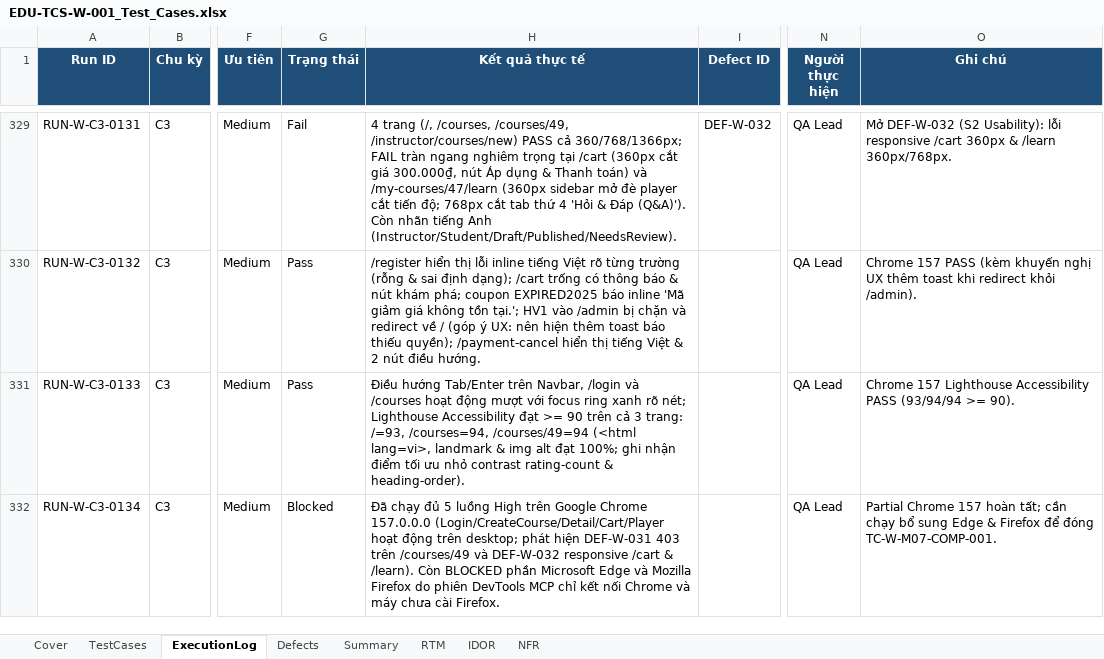
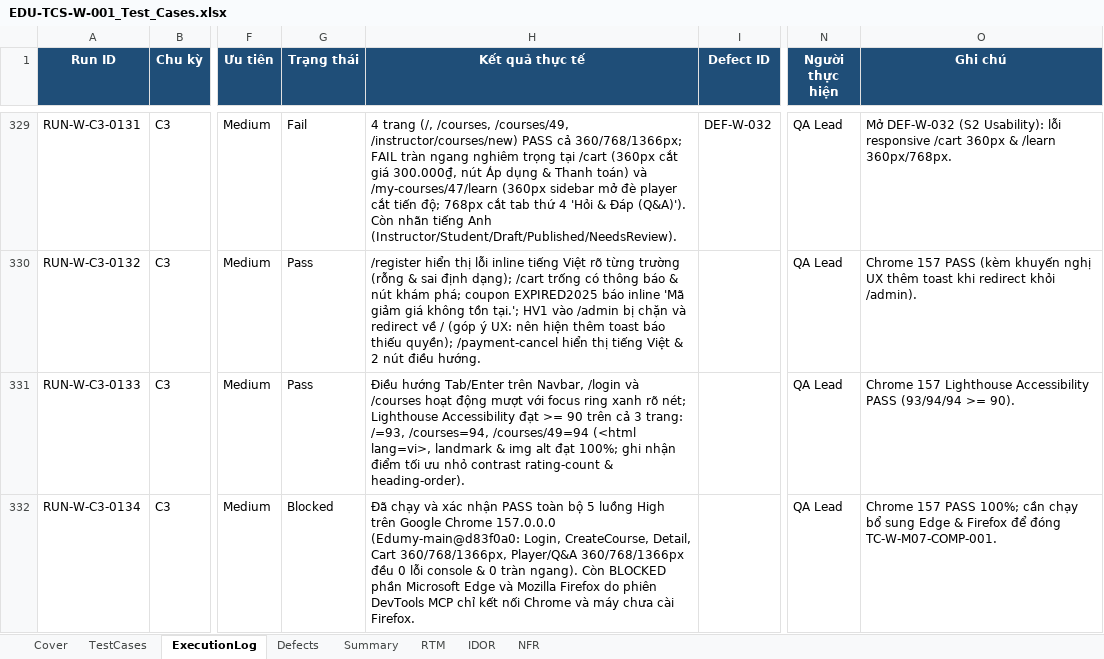
Before and after one commit to bac1234556/Edumy, an Excel workbook: docs/testing/web/EDU-TCS-W-001_Test_Cases.xlsx, sheet ExecutionLog, drawn as a sheet; only a part is shown, gaps mark what is left out; values as stored, in another font and other column widths than the file's, no borders; the diff covers the shown part only; the diff names each change by its address in the sheet, - before the commit and + after, or states it on an @@ line.

Commit message:
test(qa-web): verify DEF-W-031 and DEF-W-032 fixes on Chrome 157 and update completion report

```diff
--- a/docs/testing/web/EDU-TCS-W-001_Test_Cases.xlsx (sheet ExecutionLog)
+++ b/docs/testing/web/EDU-TCS-W-001_Test_Cases.xlsx (sheet ExecutionLog)
-H332 (Kết quả thực tế): Đã chạy đủ 5 luồng High trên Google Chrome 157.0.0.0 (Login/CreateCourse/Detail/Cart/Player hoạt động trên desktop; phát hiện DEF-W-031 403 trên /courses/49 và DEF-W-032 responsive /cart & /learn). Còn BLOCKED…
+H332 (Kết quả thực tế): Đã chạy và xác nhận PASS toàn bộ 5 luồng High trên Google Chrome 157.0.0.0 (Edumy-main@d83f0a0: Login, CreateCourse, Detail, Cart 360/768/1366px, Player/Q&A 360/768/1366px đều 0 lỗi console & 0 tràn ngang). Còn BLOCKED…
-O332 (Ghi chú): Partial Chrome 157 hoàn tất; cần chạy…
+O332 (Ghi chú): Chrome 157 PASS 100%; cần chạy…
```
Also changed, not shown: 2 added rows elsewhere in this sheet, sheet TestCases, sheet Defects, sheet NFR, sheet RTM, sheet Cover, 20 other files.
